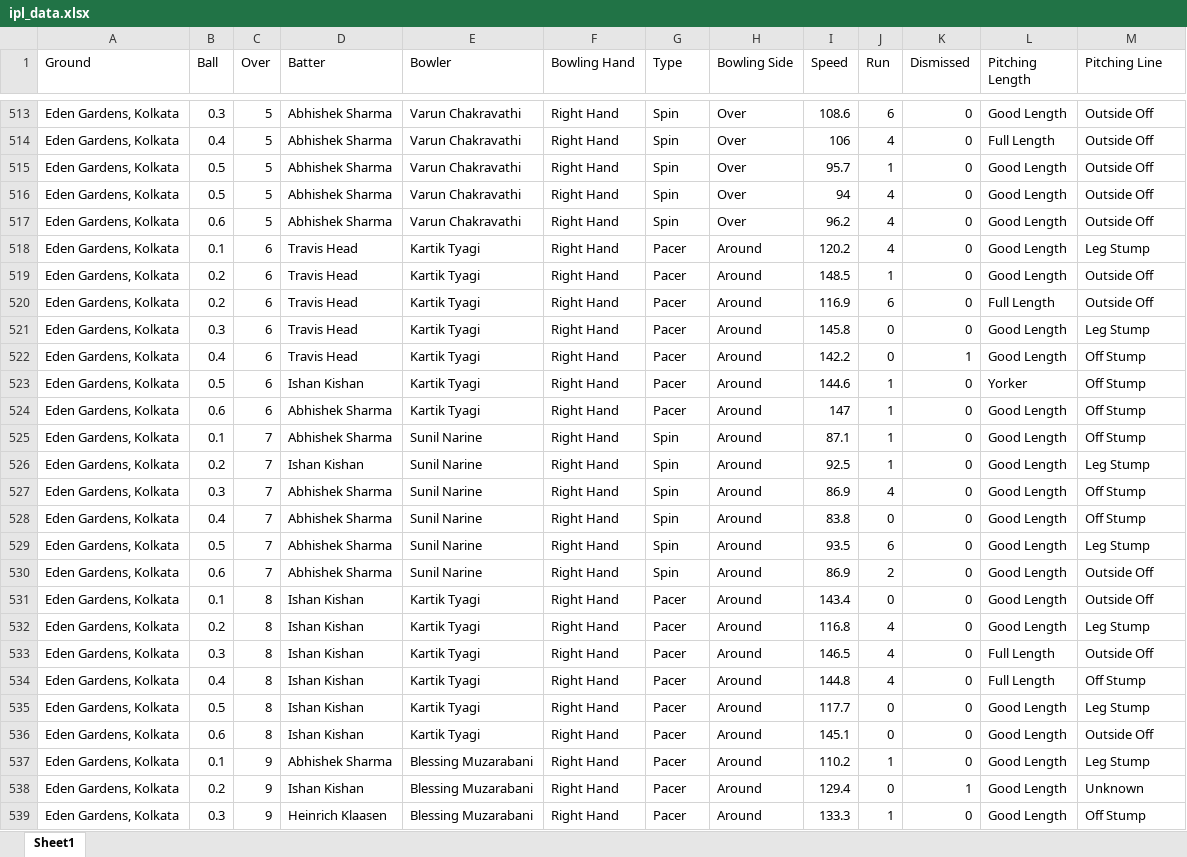
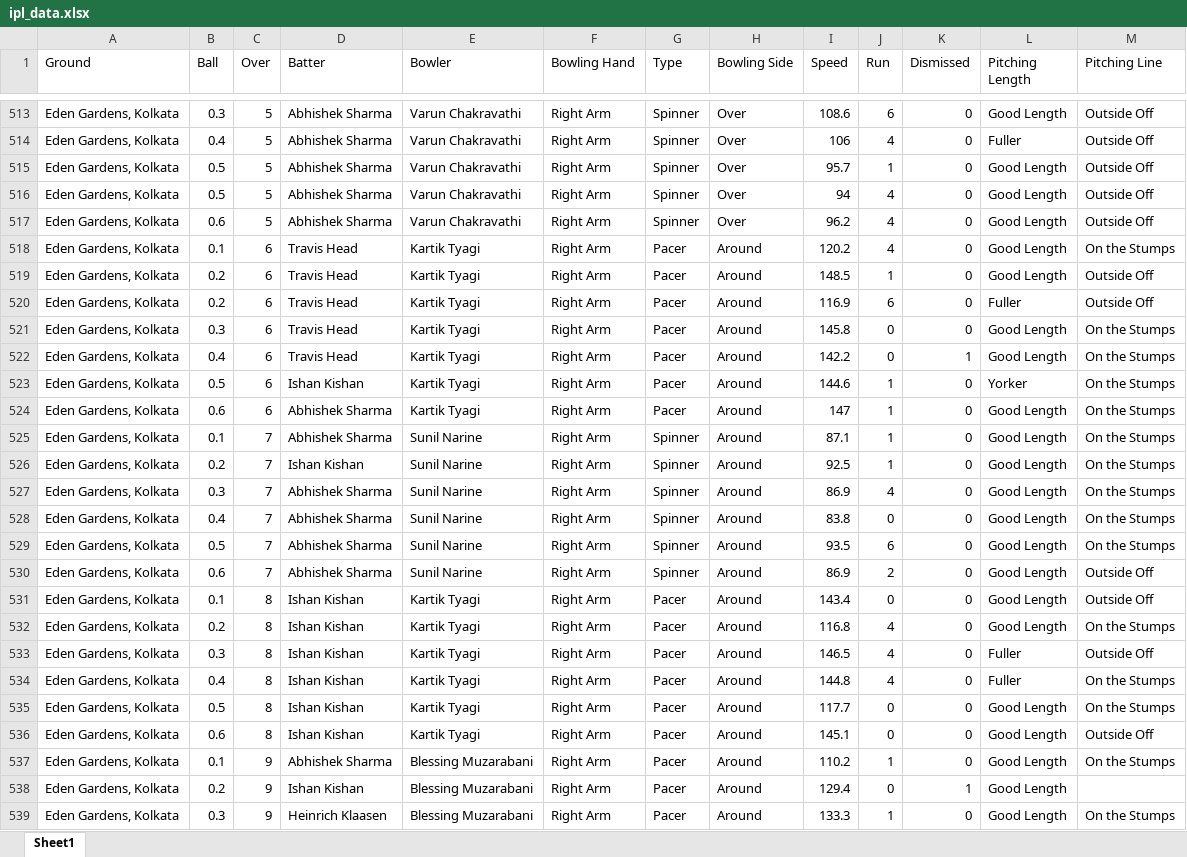
Before and after one commit to Aksayram/WTCtamil-dashboard, an Excel workbook: ipl_data.xlsx, sheet Sheet1, drawn as a sheet; only a part is shown, gaps mark what is left out; values as stored, in another font and other column widths than the file's, no cell formats; the diff covers the shown part only; the diff names each change by its address in the sheet, - before the commit and + after, or states it on an @@ line.

```diff
--- a/ipl_data.xlsx (sheet Sheet1)
+++ b/ipl_data.xlsx (sheet Sheet1)
-F513:F539 (Bowling Hand): Right Hand
+F513:F539 (Bowling Hand): Right Arm
-G513:G517 (Type): Spin
+G513:G517 (Type): Spinner
-L514 (Pitching Length): Full Length
+L514 (Pitching Length): Fuller
-M518 (Pitching Line): Leg Stump
+M518 (Pitching Line): On the Stumps
-L520 (Pitching Length): Full Length
+L520 (Pitching Length): Fuller
-M521 (Pitching Line): Leg Stump
+M521 (Pitching Line): On the Stumps
-M522:M525 (Pitching Line): Off Stump
+M522:M525 (Pitching Line): On the Stumps
-G525:G530 (Type): Spin
+G525:G530 (Type): Spinner
-M526 (Pitching Line): Leg Stump
+M526 (Pitching Line): On the Stumps
-M527:M528 (Pitching Line): Off Stump
+M527:M528 (Pitching Line): On the Stumps
-M529 (Pitching Line): Leg Stump
+M529 (Pitching Line): On the Stumps
-M532 (Pitching Line): Leg Stump
+M532 (Pitching Line): On the Stumps
-L533:L534 (Pitching Length): Full Length
+L533:L534 (Pitching Length): Fuller
-M534 (Pitching Line): Off Stump
+M534 (Pitching Line): On the Stumps
-M535 (Pitching Line): Leg Stump
+M535 (Pitching Line): On the Stumps
-M537 (Pitching Line): Leg Stump
+M537 (Pitching Line): On the Stumps
-M538 (Pitching Line): Unknown
+M538 (Pitching Line): (empty)
-M539 (Pitching Line): Off Stump
+M539 (Pitching Line): On the Stumps
```
Also changed, not shown: 1 removed row and 668 edited cells elsewhere in this sheet, cell formats.
